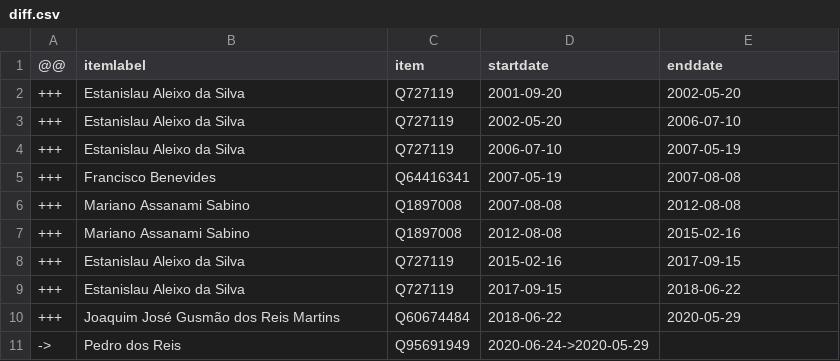
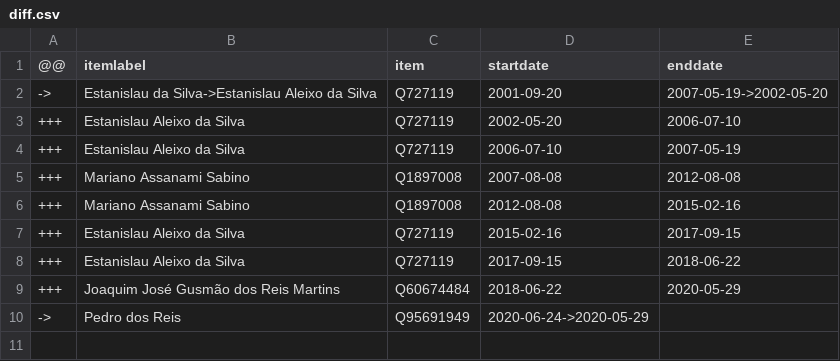
Before and after one commit to every-politician-scrapers/timor-leste-ministers, a CSV file: sources/agriculture-minister/diff.csv, drawn as a sheet.

```diff
--- a/sources/agriculture-minister/diff.csv
+++ b/sources/agriculture-minister/diff.csv
@@ -1,6 +1,5 @@
 @@,itemlabel,item,startdate,enddate
-+++,Estanislau Aleixo da Silva,Q727119,2001-09-20,2002-05-20
+->,Estanislau da Silva->Estanislau Aleixo da Silva,Q727119,2001-09-20,2007-05-19->2002-05-20
 +++,Estanislau Aleixo da Silva,Q727119,2002-05-20,2006-07-10
 +++,Estanislau Aleixo da Silva,Q727119,2006-07-10,2007-05-19
-+++,Francisco Benevides,Q64416341,2007-05-19,2007-08-08
 +++,Mariano Assanami Sabino,Q1897008,2007-08-08,2012-08-08
```
Also changed, not shown: sources/foreign-minister/diff.csv, sources/health-minister/diff.csv, 5 other files.
